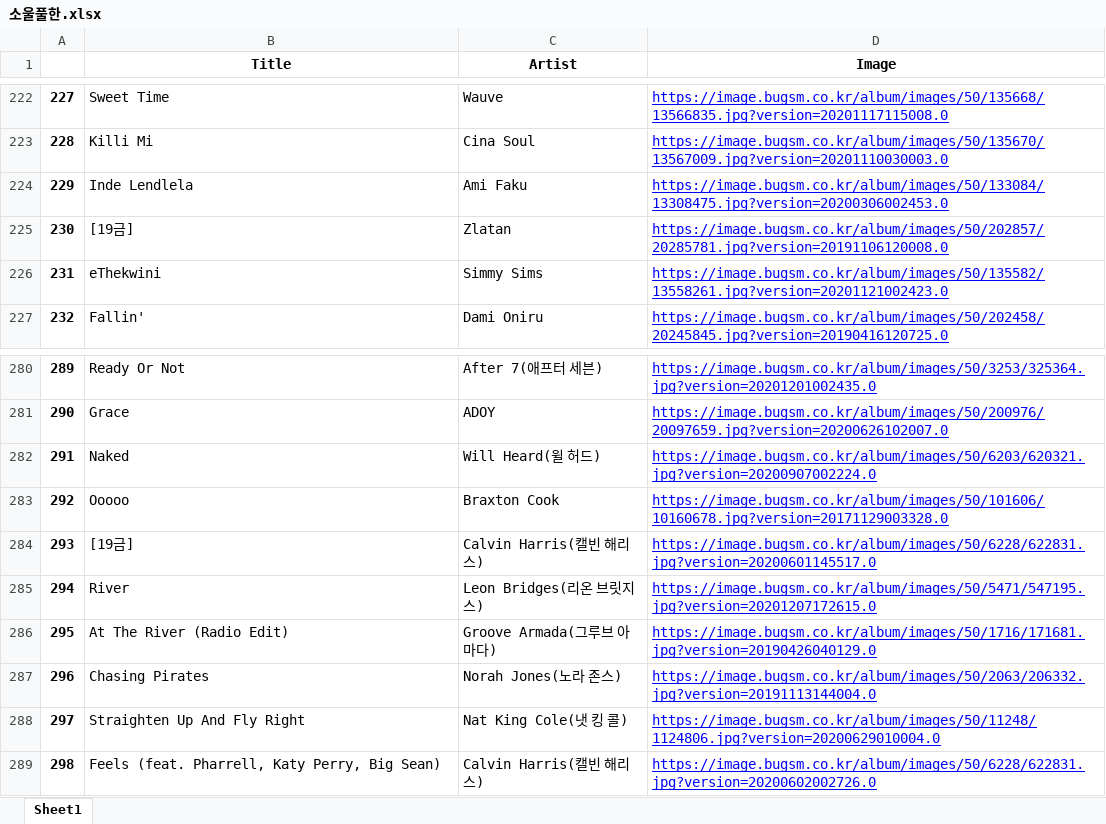
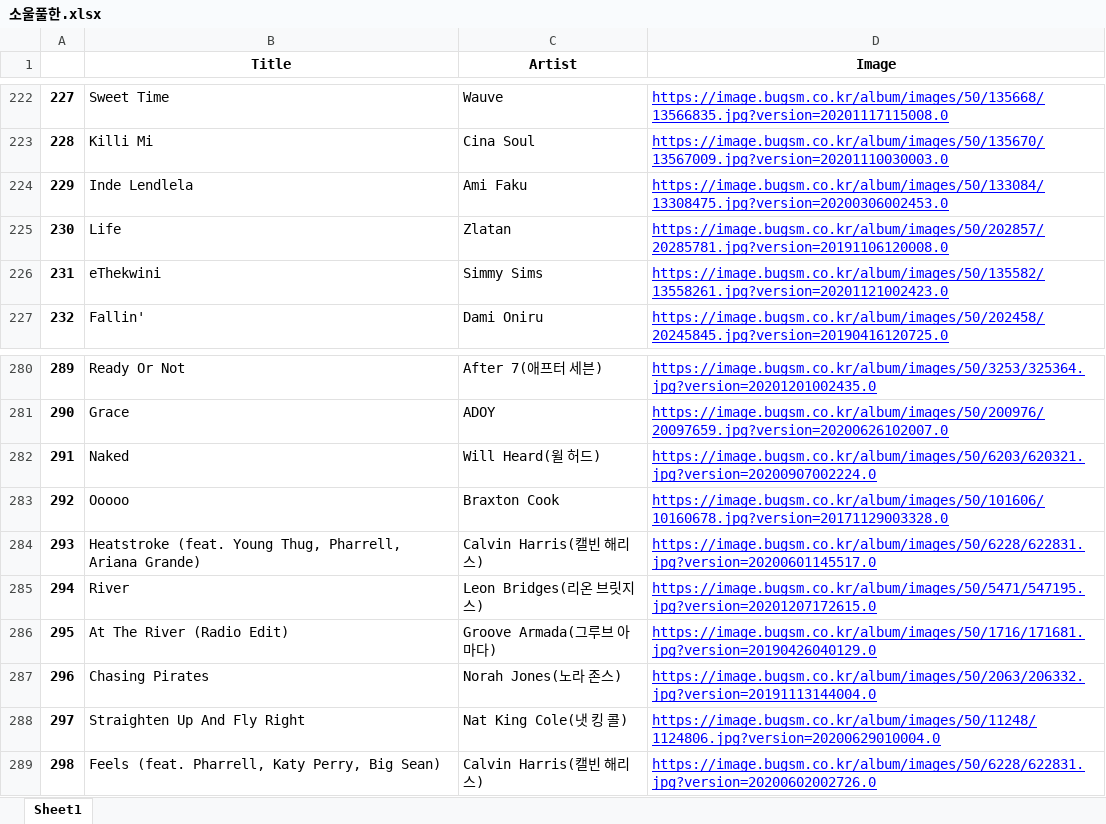
Before and after one commit to 2020-Crawler-Dataton/main, an Excel workbook: Selenium/Bugs/data/style/소울풀한.xlsx, sheet Sheet1, drawn as a sheet; only a part is shown, gaps mark what is left out; values as stored, in another font and other column widths than the file's, no borders; the diff names each change by its address in the sheet, - before the commit and + after, or states it on an @@ line.

```diff
--- a/Selenium/Bugs/data/style/소울풀한.xlsx (sheet Sheet1)
+++ b/Selenium/Bugs/data/style/소울풀한.xlsx (sheet Sheet1)
-B225 (Title): [19금]
+B225 (Title): Life
-B284 (Title): [19금]
+B284 (Title): Heatstroke (feat. Young Thug, Pharrell, Ariana Grande)
```
Also changed, not shown: Selenium/Bugs/data/genre/재즈.xlsx, Selenium/Bugs/data/genre/힙합.xlsx, 42 other files.
